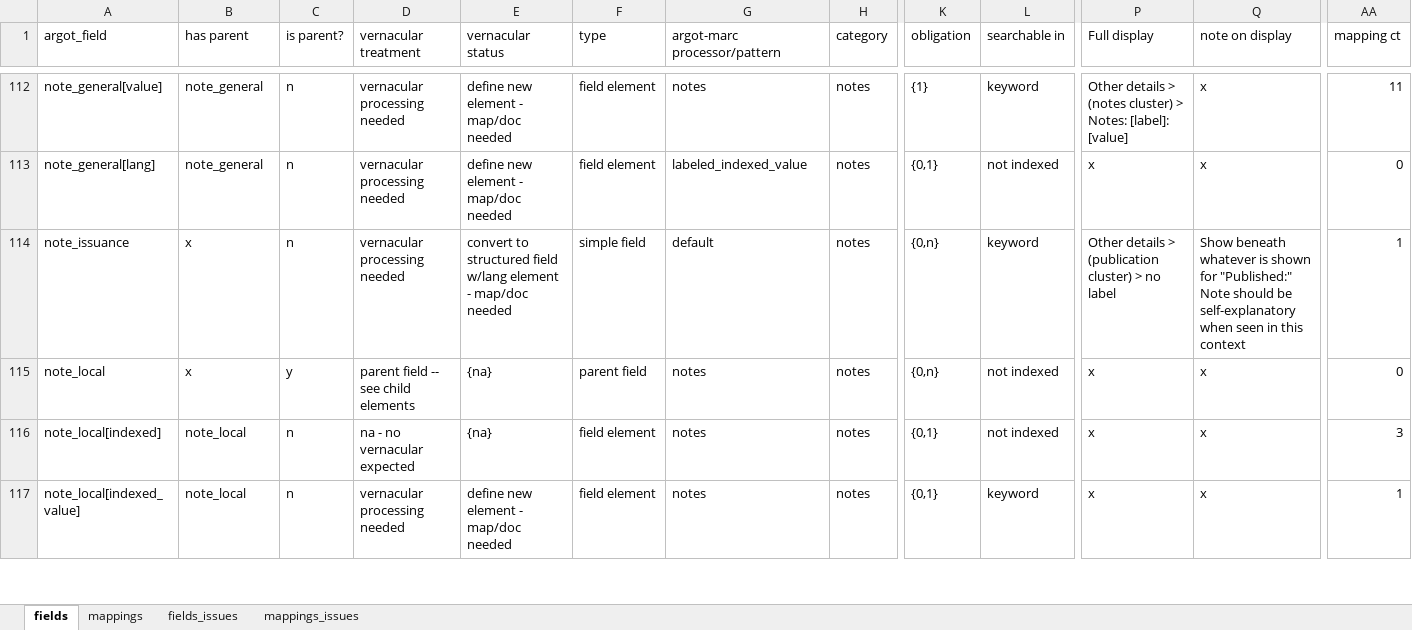
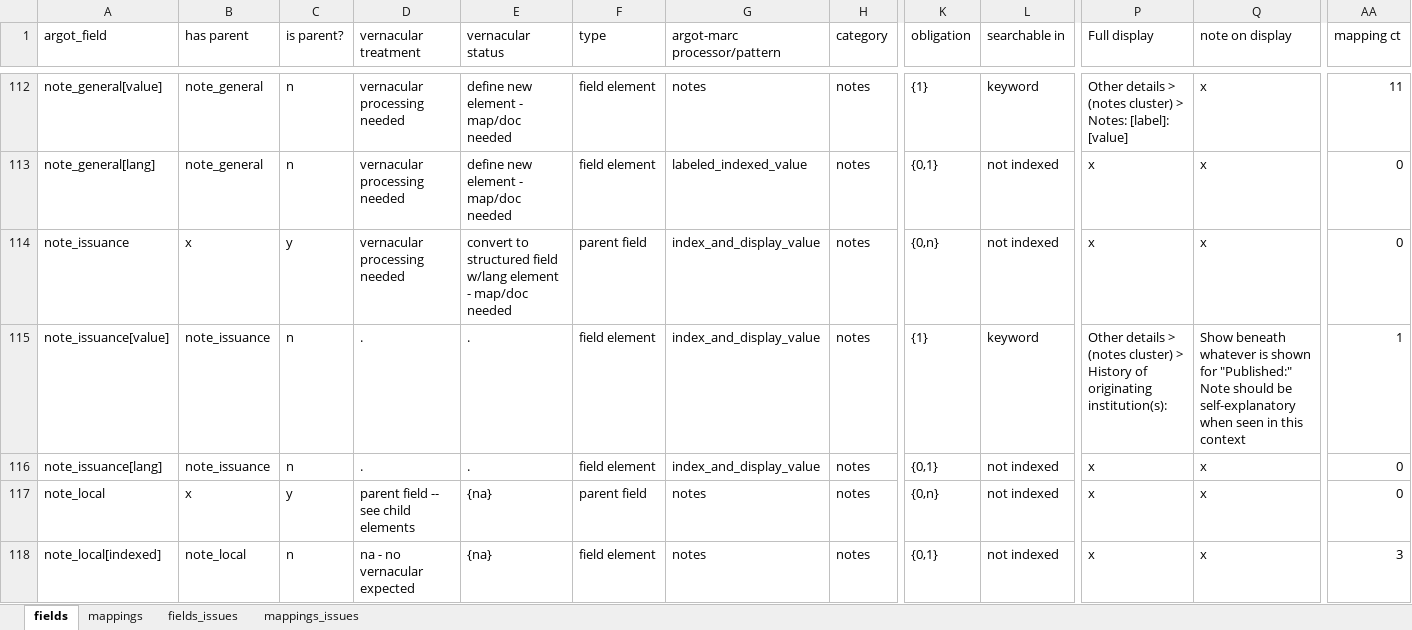
Before and after one commit to trln/data-documentation, an Excel workbook: argot/argot.xlsx, sheet fields, drawn as a sheet; only a part is shown, gaps mark what is left out; the shorter side is filled out with more unchanged rows; values as stored, in another font and other column widths than the file's, no borders; table styles not drawn; rows hold the shown columns only; the diff names each change by its address in the sheet, - before the commit and + after, or states it on an @@ line.

Commit message:
update mappings for non-roman note_issuance

```diff
--- a/argot/argot.xlsx (sheet fields)
+++ b/argot/argot.xlsx (sheet fields)
-C114 (is parent?): n
+C114 (is parent?): y
-F114 (type): simple field
+F114 (type): parent field
-G114 (argot-marc processor/pattern): default
+G114 (argot-marc processor/pattern): index_and_display_value
-L114 (searchable in): keyword
+L114 (searchable in): not indexed
-P114 (Full display): Other details > (publication cluster) > no label
+P114 (Full display): x
-Q114 (note on display): Show beneath whatever is shown for "Published:" Note should be self-explanatory when seen in this context
+Q114 (note on display): x
-AA114 (mapping ct): 1
+AA114 (mapping ct): 0
+row 115: note_issuance[value] | note_issuance | n | . | . | field element | index_and_display_value | notes | {1} | keyword | Other details > (notes cluster) > History of originating institution(s): | Show beneath whatever is shown for "Published:" Note should be self-explanatory when seen in this context | 1
+row 116: note_issuance[lang] | note_issuance | n | . | . | field element | index_and_display_value | notes | {0,1} | not indexed | x | x | 0
```
Also changed, not shown: sheet mappings, 2 other files.
